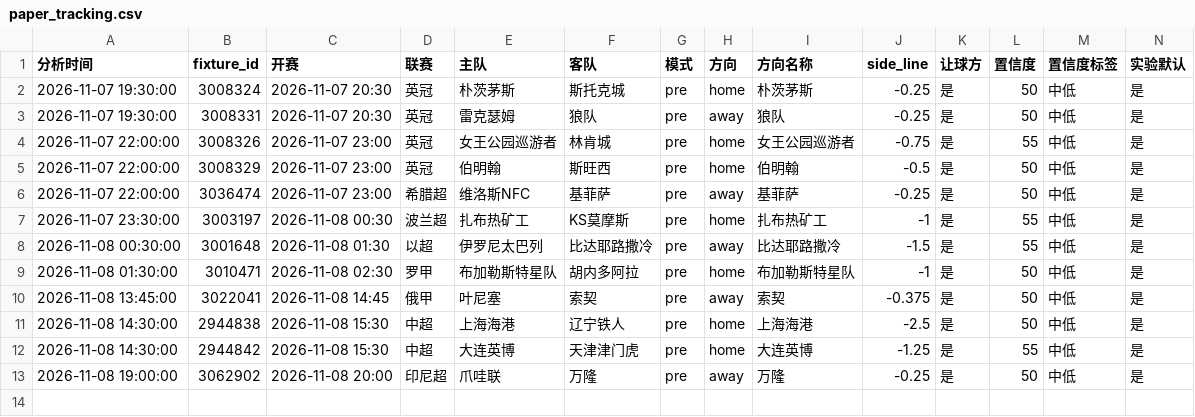
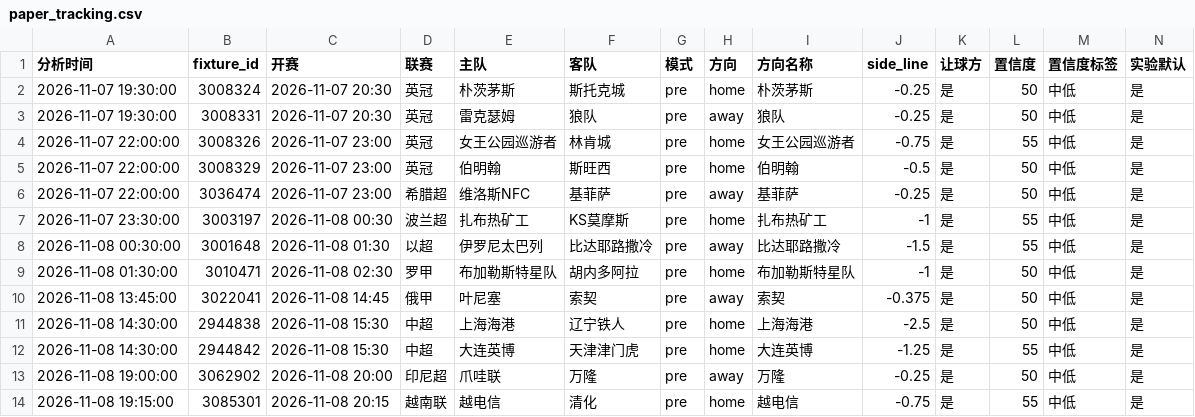
Before and after one commit to housan321/football-rule-engine, a CSV file: tracking/paper_tracking.csv, drawn as a sheet; only a part is shown; rows hold the shown columns only; the diff names each change by its address in the sheet, - before the commit and + after, or states it on an @@ line.

```diff
--- a/tracking/paper_tracking.csv
+++ b/tracking/paper_tracking.csv
+row 14: 2026-11-08 19:15:00 | 3085301 | 2026-11-08 20:15 | 越南联 | 越电信 | 清化 | pre | home | 越电信 | -0.75 | 是 | 55 | 中低 | 是
```
Also changed, not shown: 2 other files.
